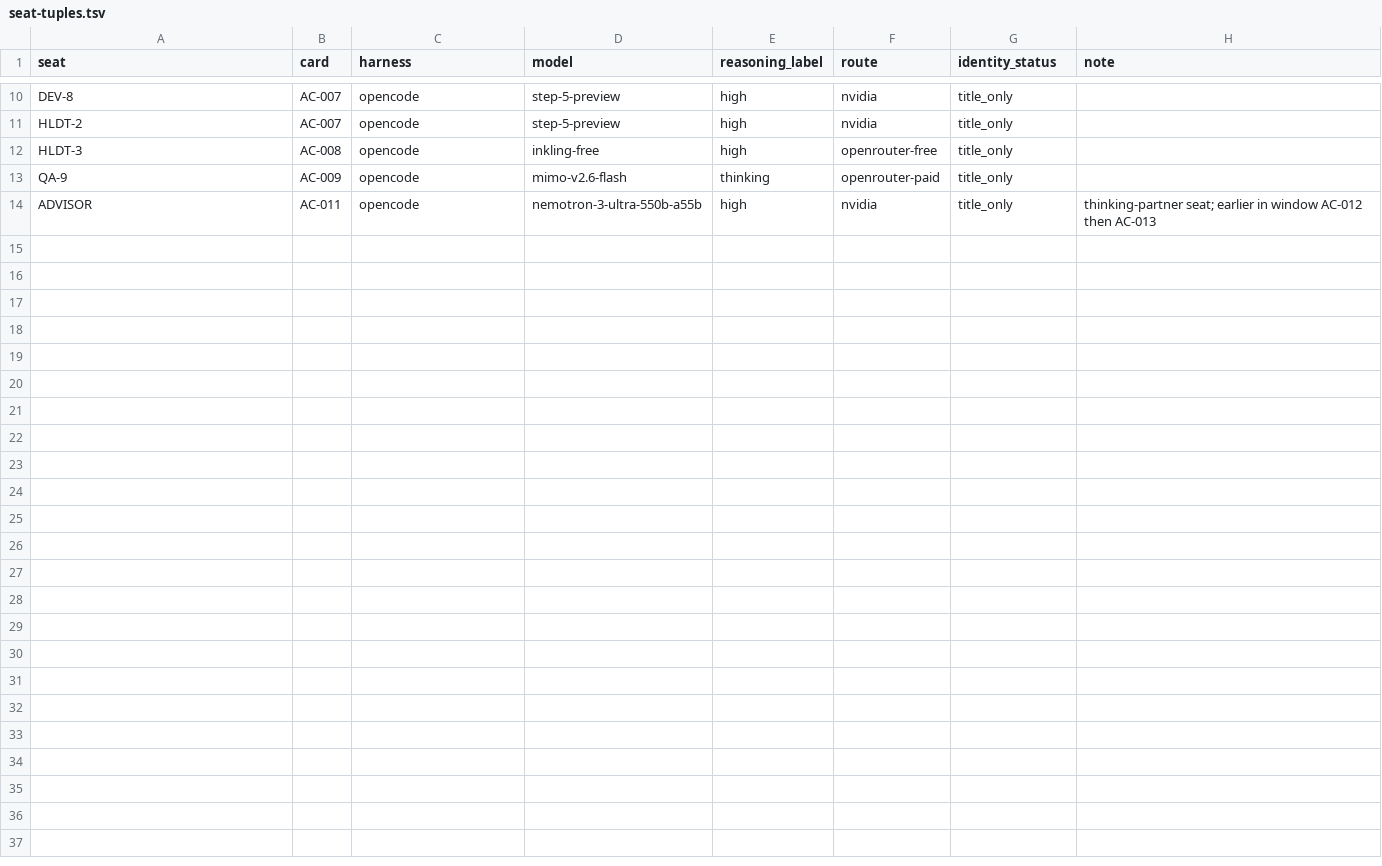
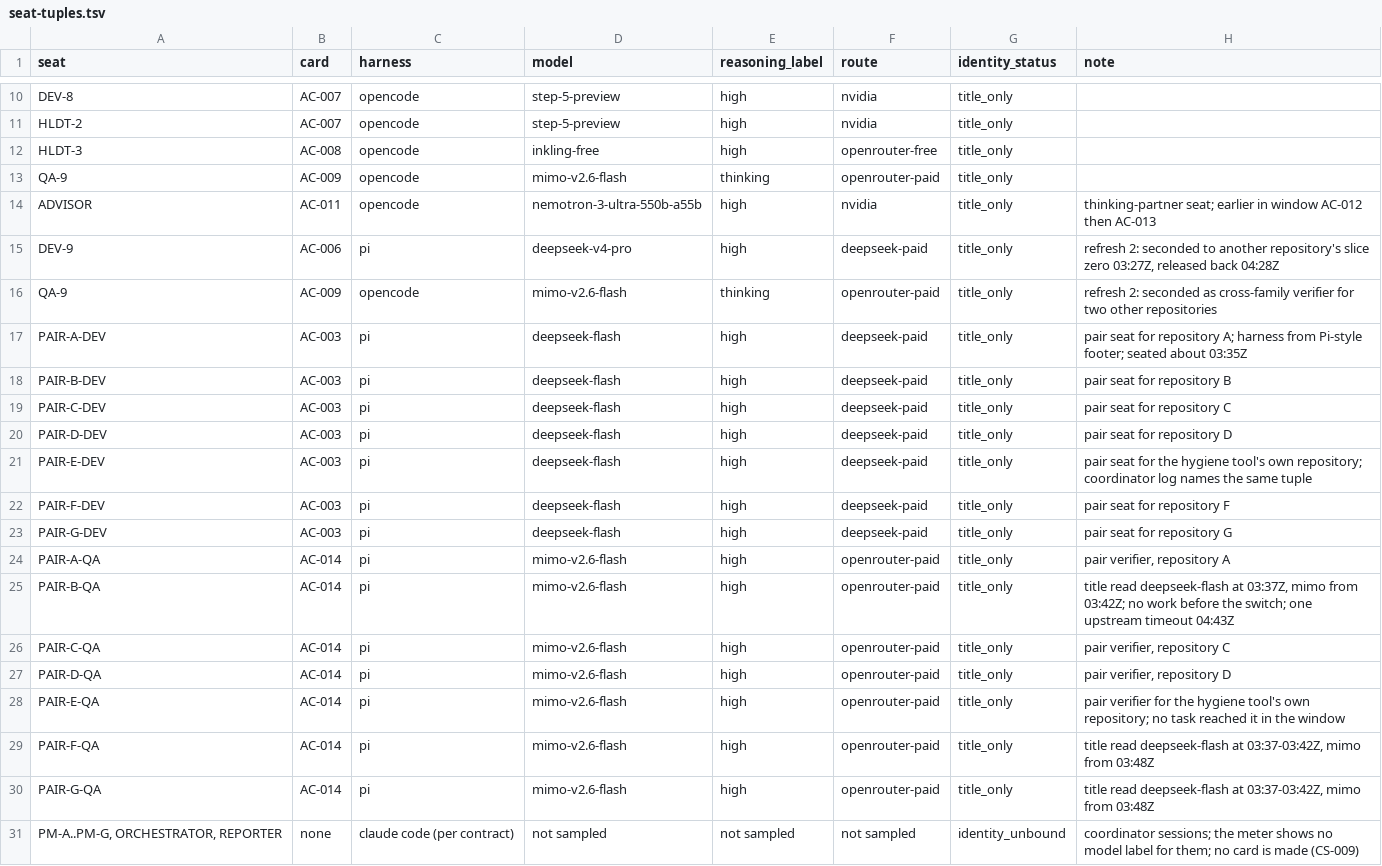
Before and after one commit to bradheitmann/mister-clean, a TSV file: evals/field/2026-10-31-window/data/seat-tuples.tsv, drawn as a sheet; only a part is shown, gaps mark what is left out.

```diff
--- a/evals/field/2026-10-31-window/data/seat-tuples.tsv
+++ b/evals/field/2026-10-31-window/data/seat-tuples.tsv
@@ -14 +14,18 @@ QA-9	AC-009	opencode	mimo-v2.6-flash	thinking	openrouter-paid	title_only
 ADVISOR	AC-011	opencode	nemotron-3-ultra-550b-a55b	high	nvidia	title_only	thinking-partner seat; earlier in window AC-012 then AC-013
+DEV-9	AC-006	pi	deepseek-v4-pro	high	deepseek-paid	title_only	refresh 2: seconded to another repository's slice zero 03:27Z, released back 04:28Z
+QA-9	AC-009	opencode	mimo-v2.6-flash	thinking	openrouter-paid	title_only	refresh 2: seconded as cross-family verifier for two other repositories
+PAIR-A-DEV	AC-003	pi	deepseek-flash	high	deepseek-paid	title_only	pair seat for repository A; harness from Pi-style footer; seated about 03:35Z
+PAIR-B-DEV	AC-003	pi	deepseek-flash	high	deepseek-paid	title_only	pair seat for repository B
+PAIR-C-DEV	AC-003	pi	deepseek-flash	high	deepseek-paid	title_only	pair seat for repository C
+PAIR-D-DEV	AC-003	pi	deepseek-flash	high	deepseek-paid	title_only	pair seat for repository D
+PAIR-E-DEV	AC-003	pi	deepseek-flash	high	deepseek-paid	title_only	pair seat for the hygiene tool's own repository; coordinator log names the same tuple
+PAIR-F-DEV	AC-003	pi	deepseek-flash	high	deepseek-paid	title_only	pair seat for repository F
+PAIR-G-DEV	AC-003	pi	deepseek-flash	high	deepseek-paid	title_only	pair seat for repository G
+PAIR-A-QA	AC-014	pi	mimo-v2.6-flash	high	openrouter-paid	title_only	pair verifier, repository A
+PAIR-B-QA	AC-014	pi	mimo-v2.6-flash	high	openrouter-paid	title_only	title read deepseek-flash at 03:37Z, mimo from 03:42Z; no work before the switch; one upstream timeout 04:43Z
+PAIR-C-QA	AC-014	pi	mimo-v2.6-flash	high	openrouter-paid	title_only	pair verifier, repository C
+PAIR-D-QA	AC-014	pi	mimo-v2.6-flash	high	openrouter-paid	title_only	pair verifier, repository D
+PAIR-E-QA	AC-014	pi	mimo-v2.6-flash	high	openrouter-paid	title_only	pair verifier for the hygiene tool's own repository; no task reached it in the window
+PAIR-F-QA	AC-014	pi	mimo-v2.6-flash	high	openrouter-paid	title_only	title read deepseek-flash at 03:37-03:42Z, mimo from 03:48Z
+PAIR-G-QA	AC-014	pi	mimo-v2.6-flash	high	openrouter-paid	title_only	title read deepseek-flash at 03:37-03:42Z, mimo from 03:48Z
+PM-A..PM-G, ORCHESTRATOR, REPORTER	none	claude code (per contract)	not sampled	not sampled	not sampled	identity_unbound	coordinator sessions; the meter shows no model label for them; no card is made (CS-009)
```
Also changed, not shown: evals/field/2026-10-31-window/data/limits.tsv, evals/field/2026-10-31-window/data/meter-summary.tsv, 34 other files.
